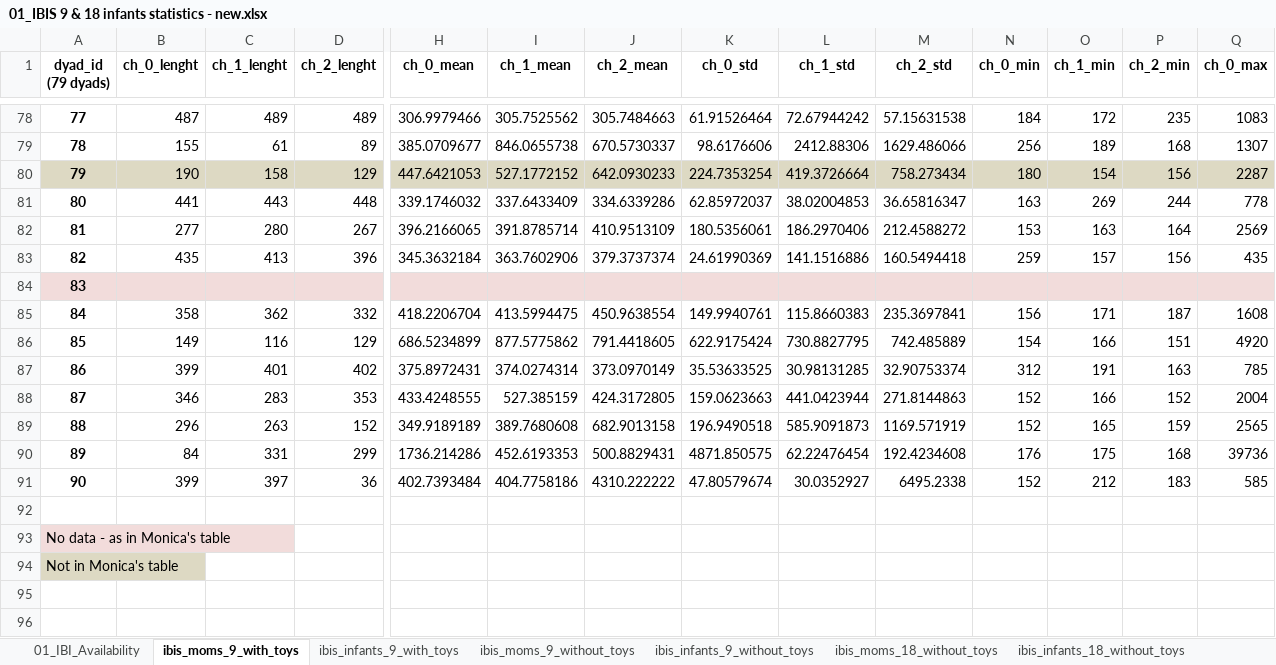
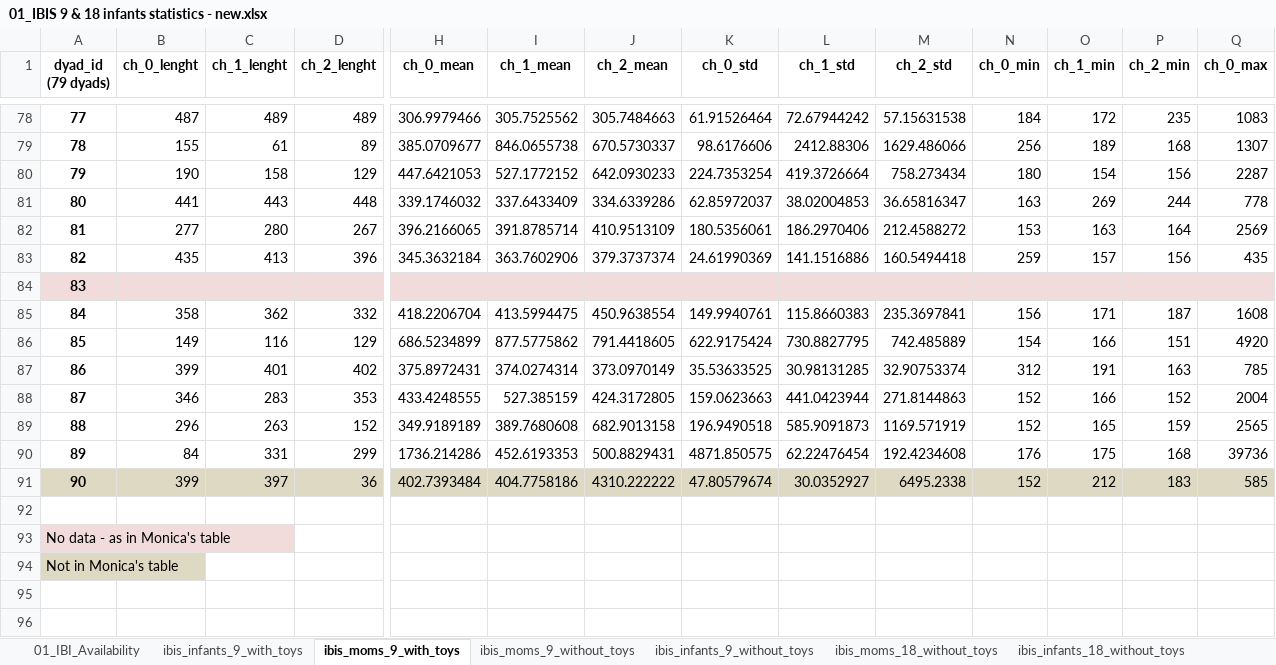
Before and after one commit to ninabesserilan/interoception-synchrony, an Excel workbook: Files data/01_IBIS 9 & 18 infants statistics - new.xlsx, sheet ibis_moms_9_with_toys, drawn as a sheet; only a part is shown, gaps mark what is left out; values as stored, in another font and other column widths than the file's, no borders; the diff covers the shown part only; the diff names each change by its address in the sheet, - before the commit and + after, or states it on an @@ line.

```diff
--- a/Files data/01_IBIS 9 & 18 infants statistics - new.xlsx (sheet ibis_moms_9_with_toys)
+++ b/Files data/01_IBIS 9 & 18 infants statistics - new.xlsx (sheet ibis_moms_9_with_toys)
@@ sheet tab order changed: 01_IBI_Availability | ibis_infants_9_with_toys | ibis_moms_9_with_toys | ibis_moms_9_without_toys | ibis_infants_9_without_toys | ibis_moms_18_without_toys | ibis_infants_18_without_toys @@
-A80:D80 fill: #DDD9C3
+A80:D80 fill: none
-H80:Q80 fill: #DDD9C3
+H80:Q80 fill: none
-A91:Q91 fill: none
+A91:Q91 fill: #DDD9C3
```
Also changed, not shown: cell formats elsewhere in this sheet, sheet 01_IBI_Availability, 47 other files.
